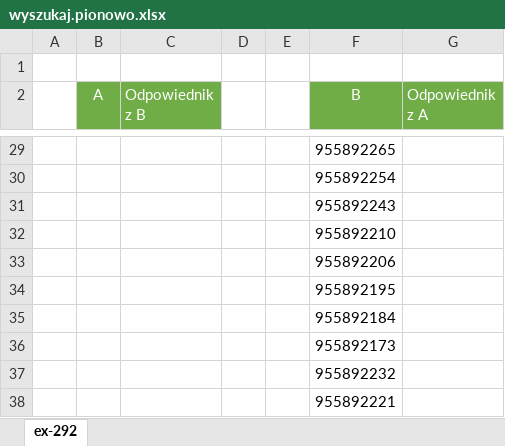
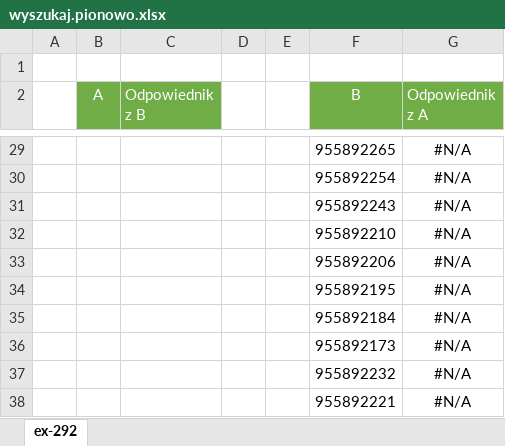
Before and after one commit to Michcio1208/lekcjesort, an Excel workbook: 2klasa/Excel/30.05.2023/wyszukaj.pionowo.xlsx, sheet ex-292, drawn as a sheet; only a part is shown, gaps mark what is left out; values as stored, in another font and other column widths than the file's, no borders; the diff covers the shown part only; the diff names each change by its address in the sheet, - before the commit and + after, or states it on an @@ line.

```diff
--- a/2klasa/Excel/30.05.2023/wyszukaj.pionowo.xlsx (sheet ex-292)
+++ b/2klasa/Excel/30.05.2023/wyszukaj.pionowo.xlsx (sheet ex-292)
-G29:G38 (Odpowiednik z A): (empty)
+G29:G38 (Odpowiednik z A): #N/A
```
Also changed, not shown: 49 edited cells elsewhere in this sheet.
